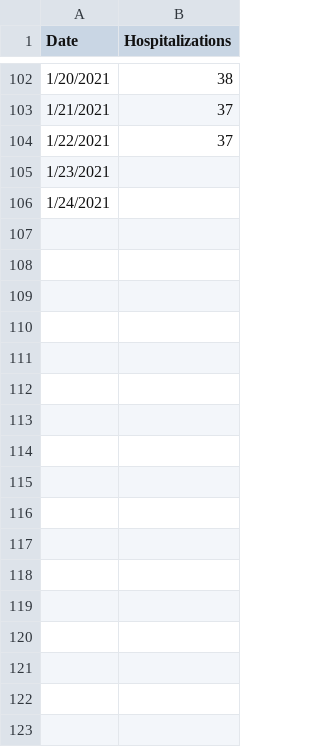
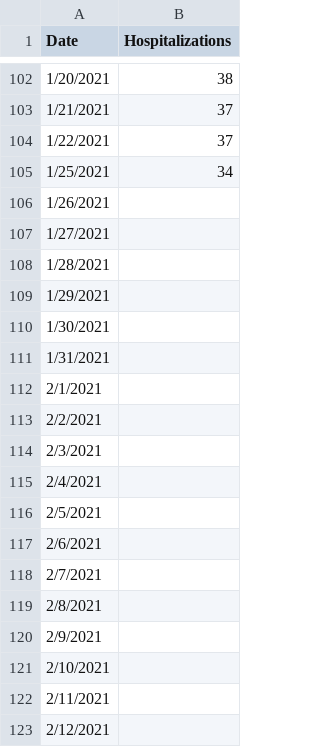
Before and after one commit to iramler/stlawu_covid, a CSV file: slc_covid_hosp.csv, drawn as a sheet; only a part is shown, gaps mark what is left out; the diff covers the shown part only.

Commit message:
data updated

```diff
--- a/slc_covid_hosp.csv
+++ b/slc_covid_hosp.csv
@@ -104,3 +104,20 @@ Date,Hospitalizations
 1/22/2021,37
-1/23/2021,
-1/24/2021,
+1/25/2021,34
+1/26/2021,
+1/27/2021,
+1/28/2021,
+1/29/2021,
+1/30/2021,
+1/31/2021,
+2/1/2021,
+2/2/2021,
+2/3/2021,
+2/4/2021,
+2/5/2021,
+2/6/2021,
+2/7/2021,
+2/8/2021,
+2/9/2021,
+2/10/2021,
+2/11/2021,
+2/12/2021,
```
Also changed, not shown: 31 added rows elsewhere in this file, slc_towns_active_cases.csv, slc_towns_total_cases.csv, 1 other file.
